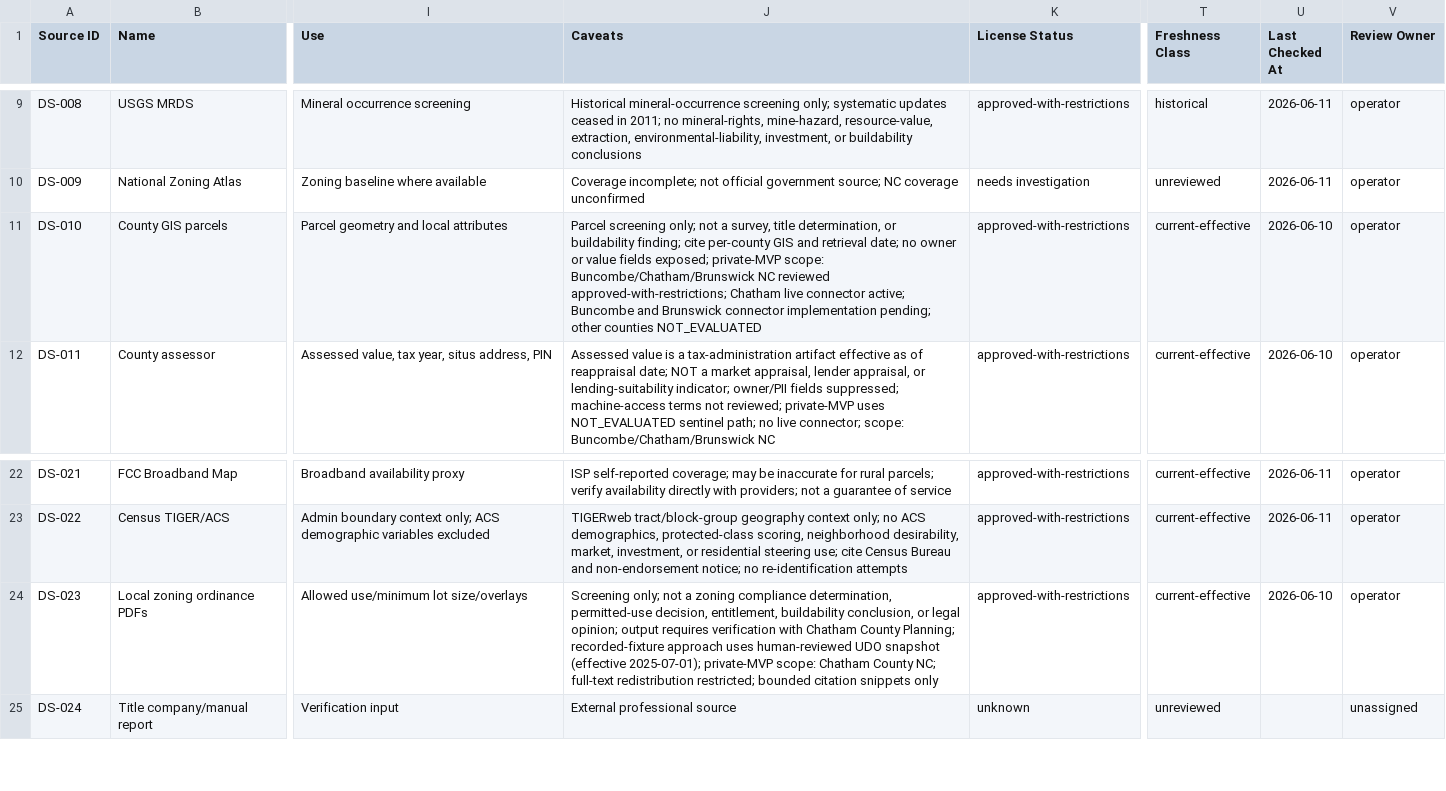
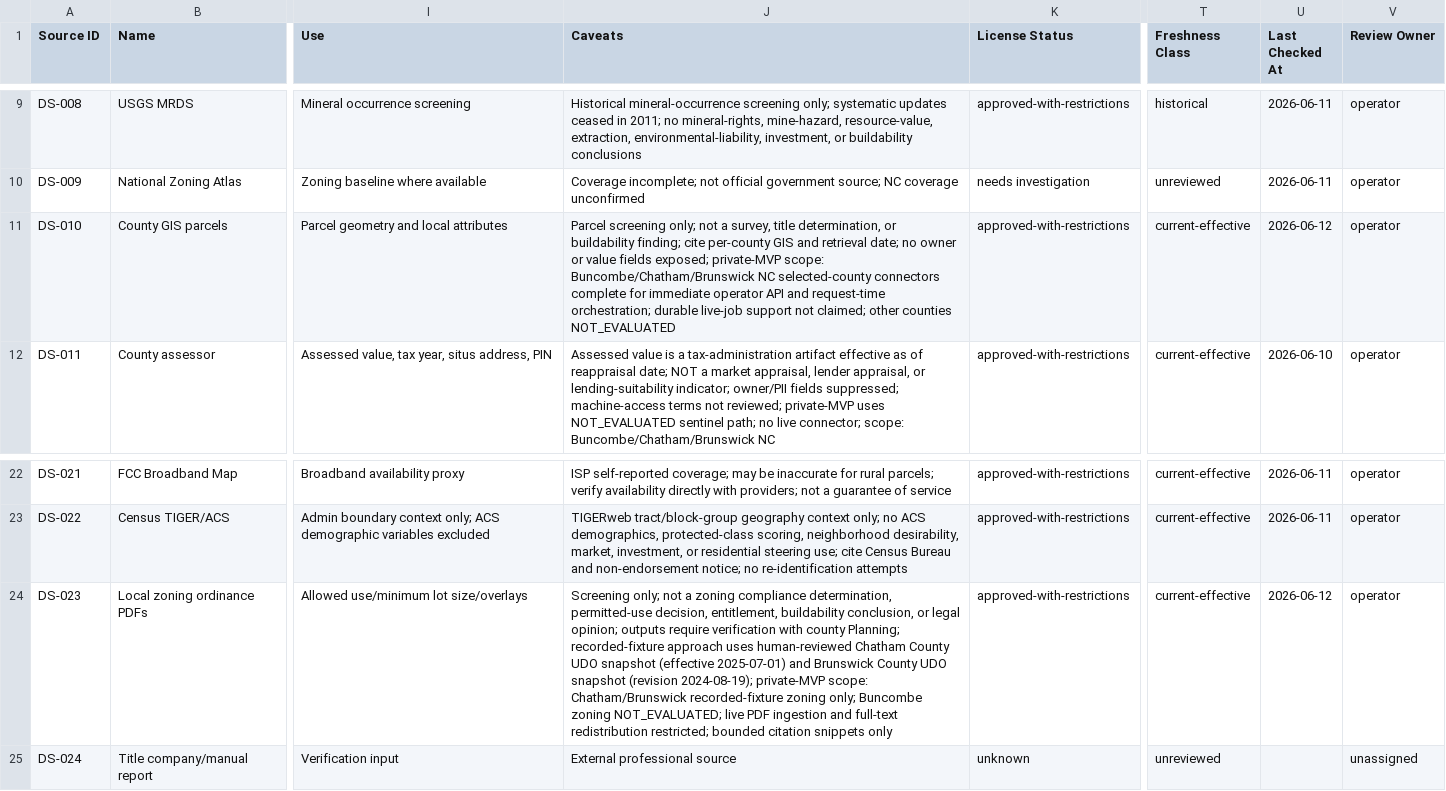
Before and after one commit to benjmcd/land-dd, a CSV file: registers/data_source_registry.csv, drawn as a sheet; only a part is shown, gaps mark what is left out; the diff names each change by its address in the sheet, - before the commit and + after, or states it on an @@ line.

Commit message:
Harden selected-county private MVP readiness

```diff
--- a/registers/data_source_registry.csv
+++ b/registers/data_source_registry.csv
-J11 (Caveats): …Buncombe/Chatham/Brunswick NC reviewed approved-with-restrictions; Chatham live connector active; Buncombe and Brunswick connector implementation pending; other counties…
+J11 (Caveats): …Buncombe/Chatham/Brunswick NC selected-county connectors complete for immediate operator API and request-time orchestration; durable live-job support not claimed; other counties…
-U11 (Last Checked At): 2026-06-10
+U11 (Last Checked At): 2026-06-12
-J24 (Caveats): …legal opinion; output requires verification with Chatham County Planning; recorded-fixture approach uses human-reviewed UDO snapshot (effective 2025-07-01); private-MVP scope: Chatham County NC; full-text redistribution…
+J24 (Caveats): …legal opinion; outputs require verification with county Planning; recorded-fixture approach uses human-reviewed Chatham County UDO snapshot (effective 2025-07-01) and Brunswick County UDO snapshot (revision 2024-08-19); private-MVP scope: Chatham/Brunswick recorded-fixture zoning only; Buncombe zoning NOT_EVALUATED; live PDF ingestion and full-text redistribution…
-U24 (Last Checked At): 2026-06-10
+U24 (Last Checked At): 2026-06-12
```
Also changed, not shown: 15 other files.
